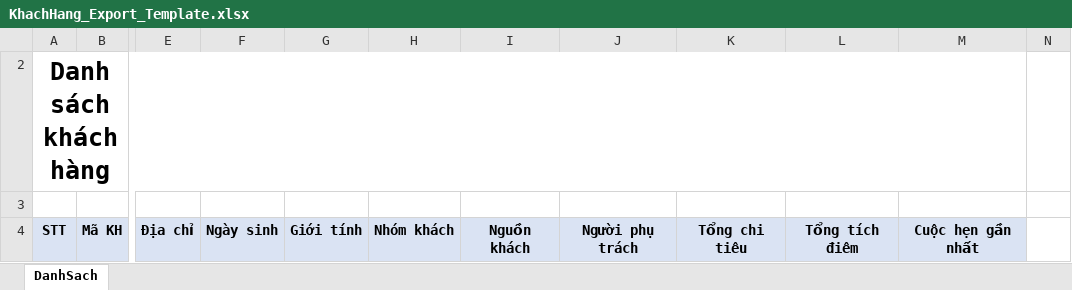
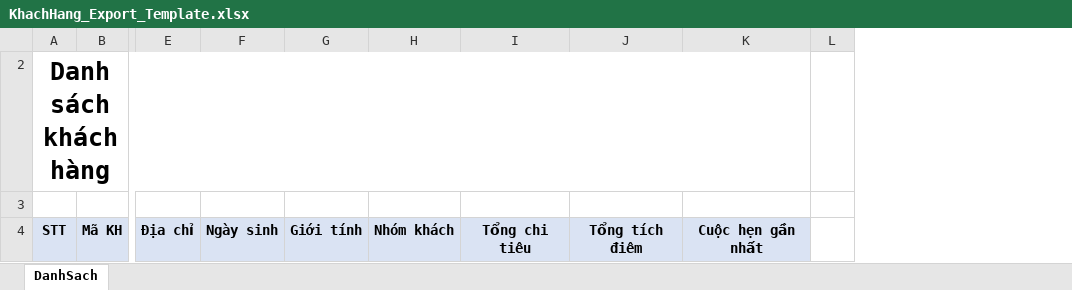
Before and after one commit to Leanhssoft/Luckybeauty_backend, an Excel workbook: beautify_api/8.0.0/aspnet-core/src/BanHangBeautify.Web.Host/wwwroot/ExcelTemplate/KhachHang_Export_Template.xlsx, sheet DanhSach, drawn as a sheet; only a part is shown, gaps mark what is left out; values as stored, in another font and other column widths than the file's, no borders; the diff names each change by its address in the sheet, - before the commit and + after, or states it on an @@ line.

Commit message:
fix sp and name export

```diff
--- a/beautify_api/8.0.0/aspnet-core/src/BanHangBeautify.Web.Host/wwwroot/ExcelTemplate/KhachHang_Export_Template.xlsx (sheet DanhSach)
+++ b/beautify_api/8.0.0/aspnet-core/src/BanHangBeautify.Web.Host/wwwroot/ExcelTemplate/KhachHang_Export_Template.xlsx (sheet DanhSach)
-column I, row 4: Nguồn khách
-column J, row 4: Người phụ trách
```
Also changed, not shown: hidden cells, 14 other files.
